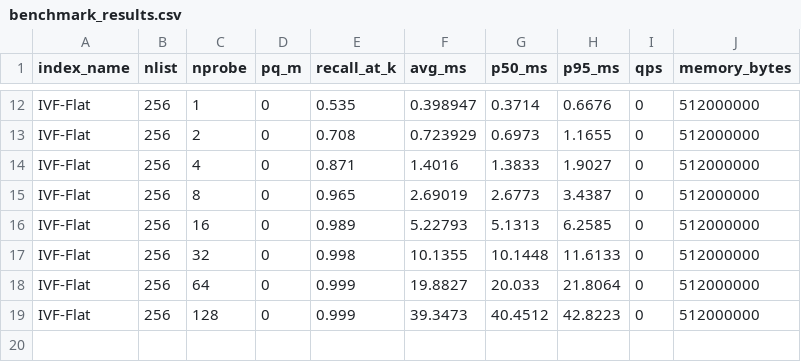
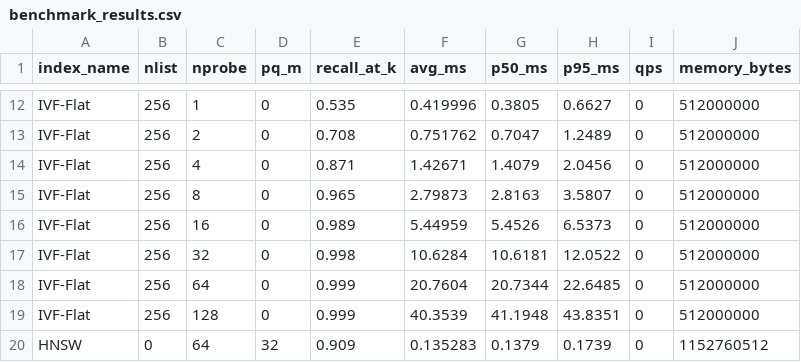
Before and after one commit to Mohammad-Azlan/HyperSearch, a CSV file: benchmark_results.csv, drawn as a sheet; only a part is shown, gaps mark what is left out; the diff covers the shown part only; the diff names each change by its address in the sheet, - before the commit and + after, or states it on an @@ line.

Commit message:
Update README and plots with HNSW benchmark results

```diff
--- a/benchmark_results.csv
+++ b/benchmark_results.csv
-F12 (avg_ms): 0.398947
+F12 (avg_ms): 0.419996
-G12 (p50_ms): 0.3714
+G12 (p50_ms): 0.3805
-H12 (p95_ms): 0.6676
+H12 (p95_ms): 0.6627
-F13 (avg_ms): 0.723929
+F13 (avg_ms): 0.751762
-G13 (p50_ms): 0.6973
+G13 (p50_ms): 0.7047
-H13 (p95_ms): 1.1655
+H13 (p95_ms): 1.2489
-F14 (avg_ms): 1.4016
+F14 (avg_ms): 1.42671
-G14 (p50_ms): 1.3833
+G14 (p50_ms): 1.4079
-H14 (p95_ms): 1.9027
+H14 (p95_ms): 2.0456
-F15 (avg_ms): 2.69019
+F15 (avg_ms): 2.79873
-G15 (p50_ms): 2.6773
+G15 (p50_ms): 2.8163
-H15 (p95_ms): 3.4387
+H15 (p95_ms): 3.5807
-F16 (avg_ms): 5.22793
+F16 (avg_ms): 5.44959
-G16 (p50_ms): 5.1313
+G16 (p50_ms): 5.4526
-H16 (p95_ms): 6.2585
+H16 (p95_ms): 6.5373
-F17 (avg_ms): 10.1355
+F17 (avg_ms): 10.6284
-G17 (p50_ms): 10.1448
+G17 (p50_ms): 10.6181
-H17 (p95_ms): 11.6133
+H17 (p95_ms): 12.0522
-F18 (avg_ms): 19.8827
+F18 (avg_ms): 20.7604
-G18 (p50_ms): 20.033
+G18 (p50_ms): 20.7344
-H18 (p95_ms): 21.8064
+H18 (p95_ms): 22.6485
-F19 (avg_ms): 39.3473
+F19 (avg_ms): 40.3539
-G19 (p50_ms): 40.4512
+G19 (p50_ms): 41.1948
-H19 (p95_ms): 42.8223
+H19 (p95_ms): 43.8351
+row 20: HNSW | 0 | 64 | 32 | 0.909 | 0.135283 | 0.1379 | 0.1739 | 0 | 1152760512
```
Also changed, not shown: 31 edited cells elsewhere in this file, 9 other files.
